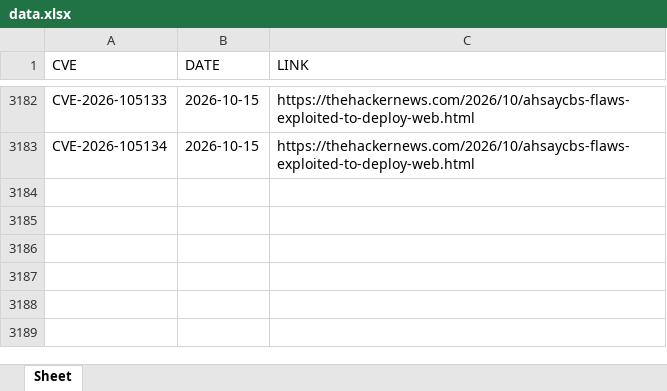
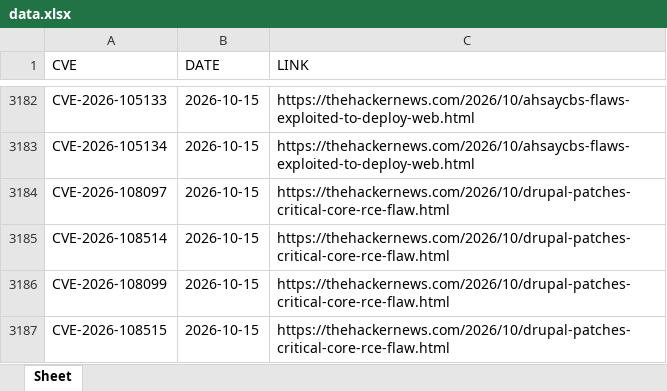
Before and after one commit to thanujbtech-lgtm/hackernews_cve, an Excel workbook: data.xlsx, sheet Sheet, drawn as a sheet; only a part is shown, gaps mark what is left out; values as stored, in another font and other column widths than the file's, no borders; the diff names each change by its address in the sheet, - before the commit and + after, or states it on an @@ line.

```diff
--- a/data.xlsx (sheet Sheet)
+++ b/data.xlsx (sheet Sheet)
+row 3184: CVE-2026-108097 | 2026-10-15 | https://thehackernews.com/2026/10/drupal-patches-critical-core-rce-flaw.html
+row 3185: CVE-2026-108514 | 2026-10-15 | https://thehackernews.com/2026/10/drupal-patches-critical-core-rce-flaw.html
+row 3186: CVE-2026-108099 | 2026-10-15 | https://thehackernews.com/2026/10/drupal-patches-critical-core-rce-flaw.html
+row 3187: CVE-2026-108515 | 2026-10-15 | https://thehackernews.com/2026/10/drupal-patches-critical-core-rce-flaw.html
```
